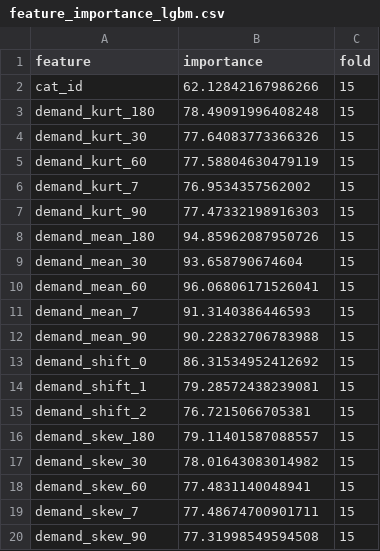
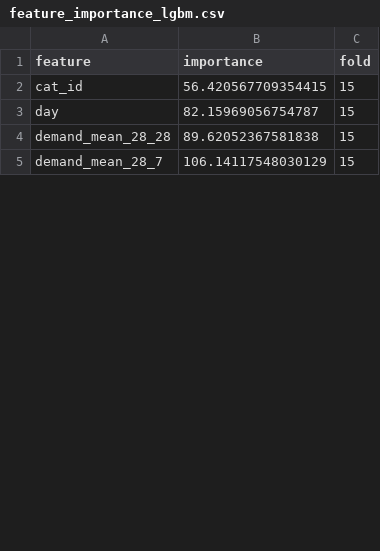
Before and after one commit to MitsuruFujiwara/M5-Forecasting-Accuracy, a CSV file: imp/feature_importance_lgbm.csv, drawn as a sheet; only a part is shown; the diff covers the shown part only.

```diff
--- a/imp/feature_importance_lgbm.csv
+++ b/imp/feature_importance_lgbm.csv
@@ -1,20 +1,5 @@
 feature,importance,fold
-cat_id,62.12842167986266,15
-demand_kurt_180,78.49091996408248,15
-demand_kurt_30,77.64083773366326,15
-demand_kurt_60,77.58804630479119,15
-demand_kurt_7,76.9534357562002,15
-demand_kurt_90,77.47332198916303,15
-demand_mean_180,94.85962087950726,15
-demand_mean_30,93.658790674604,15
-demand_mean_60,96.06806171526041,15
-demand_mean_7,91.3140386446593,15
-demand_mean_90,90.22832706783988,15
-demand_shift_0,86.31534952412692,15
-demand_shift_1,79.28572438239081,15
-demand_shift_2,76.7215066705381,15
-demand_skew_180,79.11401587088557,15
-demand_skew_30,78.01643083014982,15
-demand_skew_60,77.4831140048941,15
-demand_skew_7,77.48674700901711,15
-demand_skew_90,77.31998549594508,15
+cat_id,56.420567709354415,15
+day,82.15969056754787,15
+demand_mean_28_28,89.62052367581838,15
+demand_mean_28_7,106.14117548030129,15
```
Also changed, not shown: 1 added row, 5 removed rows and 22 edited cells elsewhere in this file, 2 other files.
